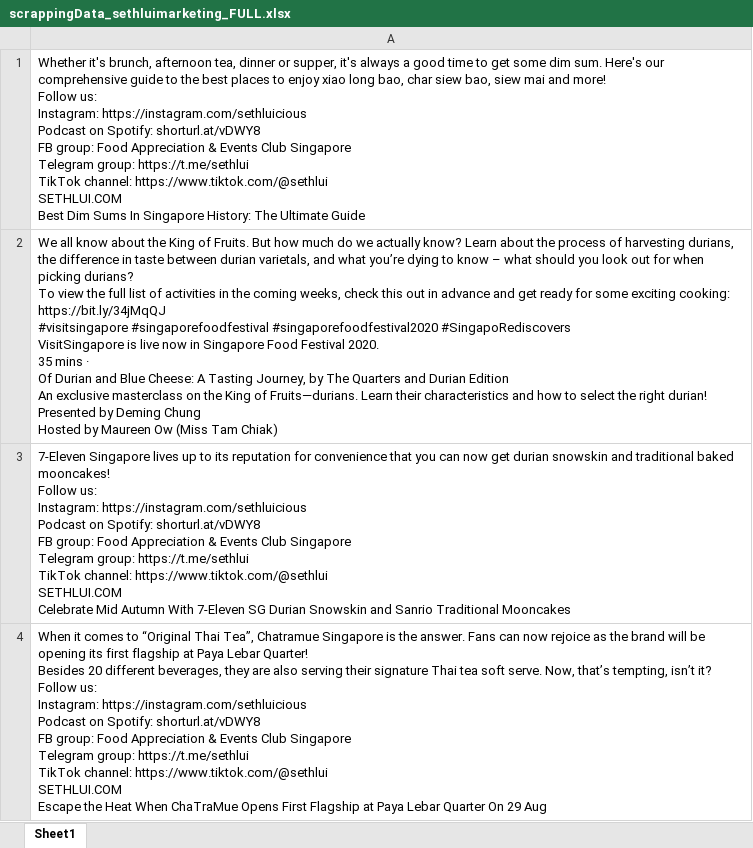
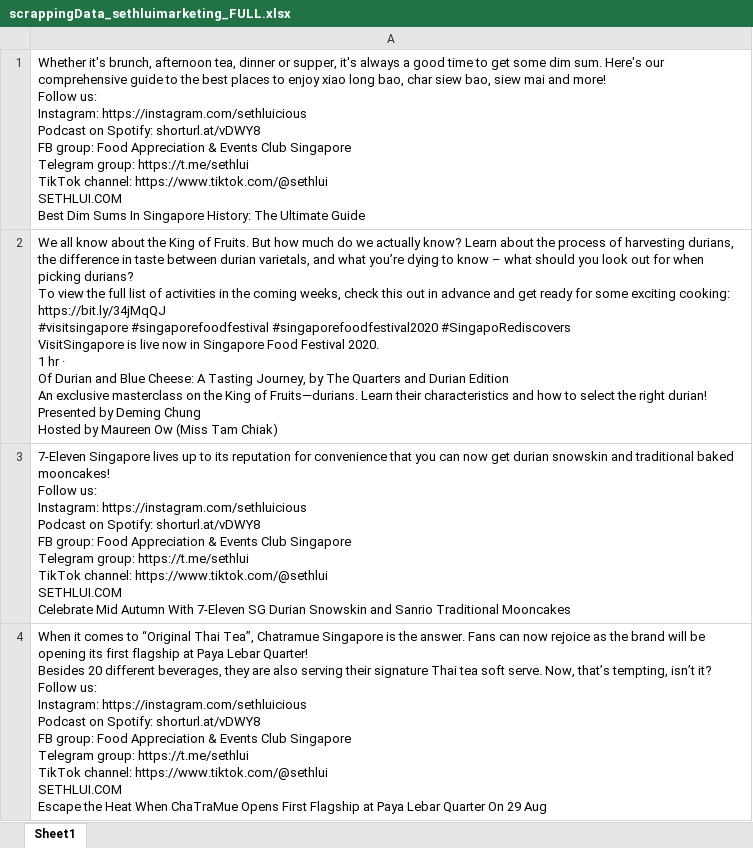
Before and after one commit to nicholasneo78/next-singlish-sentence-generator, an Excel workbook: scrappingData_sethluimarketing_FULL.xlsx, sheet Sheet1, drawn as a sheet; only a part is shown; values as stored, in another font and other column widths than the file's, no borders; ↵ is a line break in a cell; the diff names each change by its address in the sheet, - before the commit and + after, or states it on an @@ line.

```diff
--- a/scrappingData_sethluimarketing_FULL.xlsx (sheet Sheet1)
+++ b/scrappingData_sethluimarketing_FULL.xlsx (sheet Sheet1)
-A2: …Festival 2020. ↵ 35 mins · ↵ Of…
+A2: …Festival 2020. ↵ 1 hr · ↵ Of…
```
Also changed, not shown: 3 other files.
